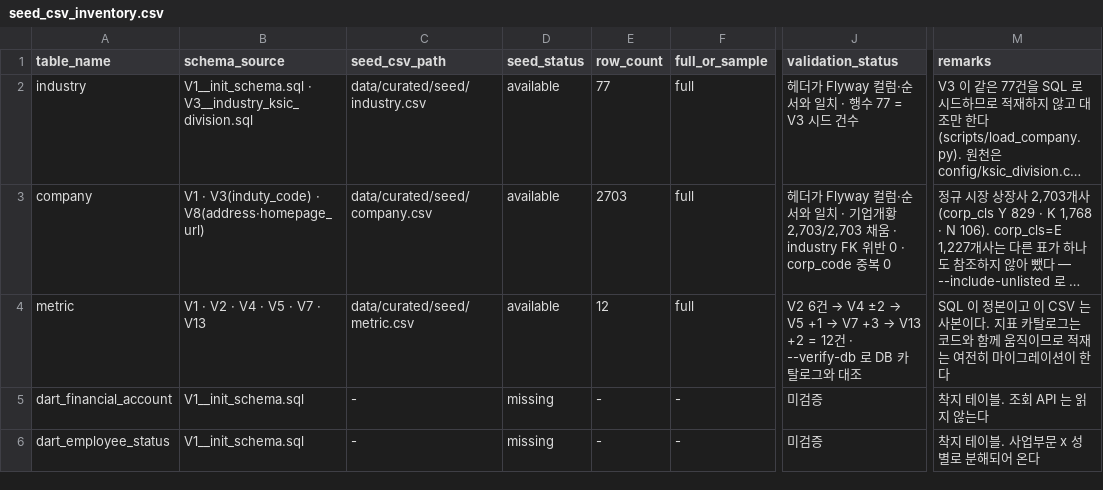
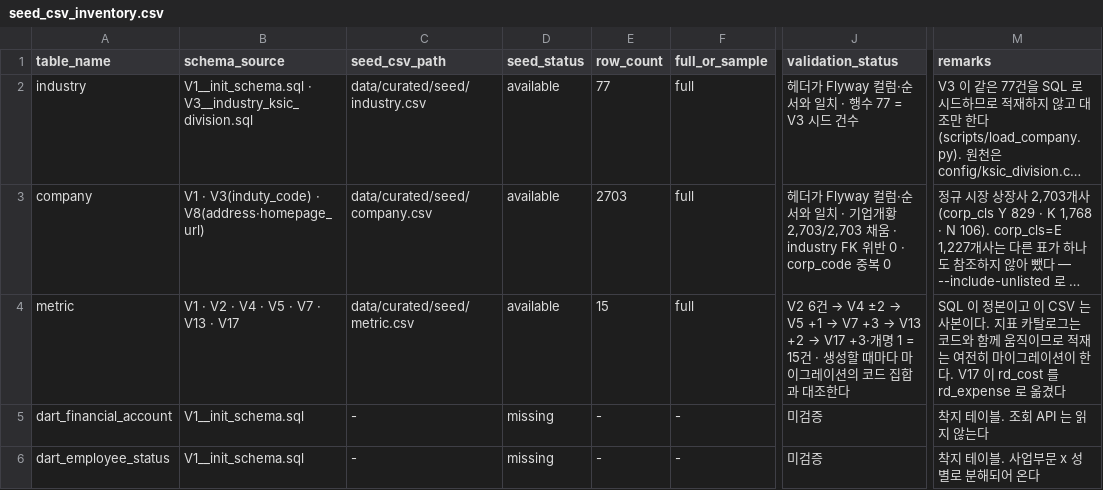
Before and after one commit to Apple7575/Fit, a CSV file: data/docs/seed_csv_inventory.csv, drawn as a sheet; only a part is shown, gaps mark what is left out; long unchanged cells end in …; the diff names each change by its address in the sheet, - before the commit and + after, or states it on an @@ line.

```diff
--- a/data/docs/seed_csv_inventory.csv
+++ b/data/docs/seed_csv_inventory.csv
-B4 (schema_source): V1 · V2 · V4 · V5 · V7 · V13
+B4 (schema_source): V1 · V2 · V4 · V5 · V7 · V13 · V17
-E4 (row_count): 12
+E4 (row_count): 15
@@ J4 (validation_status): …+3 → V13 +2 = 12건 · --verify-db 로 DB 카탈로그와 대조 → …+3 → V13 +2 → V17 +3·개명 1 = 15건 · 생성할 때마다 마이그레이션의 코드 집합과 대조한다 @@
-M4 (remarks): …이 한다
+M4 (remarks): …이 한다. V17 이 rd_cost 를 rd_expense 로 옮겼다
```
Also changed, not shown: data/curated/seed/metric.csv, 3 other files.
